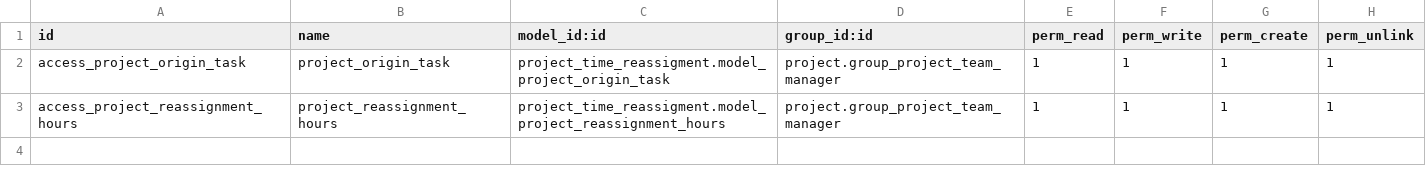
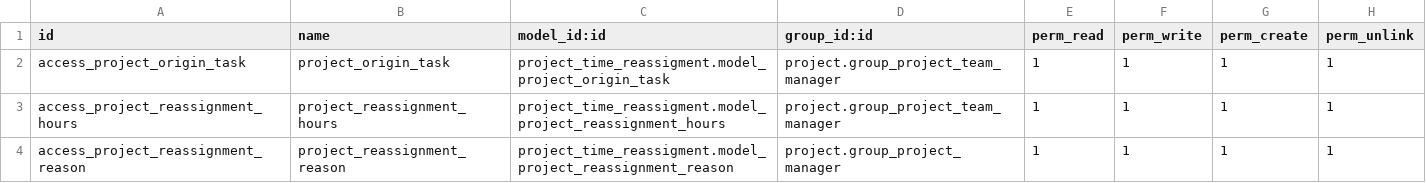
Before and after one commit to Vauxoo/addons-clearcorp, a CSV file: project_time_reassigment/security/ir.model.access.csv, drawn as a sheet; the diff names each change by its address in the sheet, - before the commit and + after, or states it on an @@ line.

Commit message:
[ADD]-project_time_reassigment: create the object project_reassigment_reason
to give a explanation about the reassigment time

```diff
--- a/project_time_reassigment/security/ir.model.access.csv
+++ b/project_time_reassigment/security/ir.model.access.csv
+row 4: access_project_reassignment_reason | project_reassignment_reason | project_time_reassigment.model_project_reassignment_reason | project.group_project_manager | 1 | 1 | 1 | 1
```
Also changed, not shown: 6 other files.
